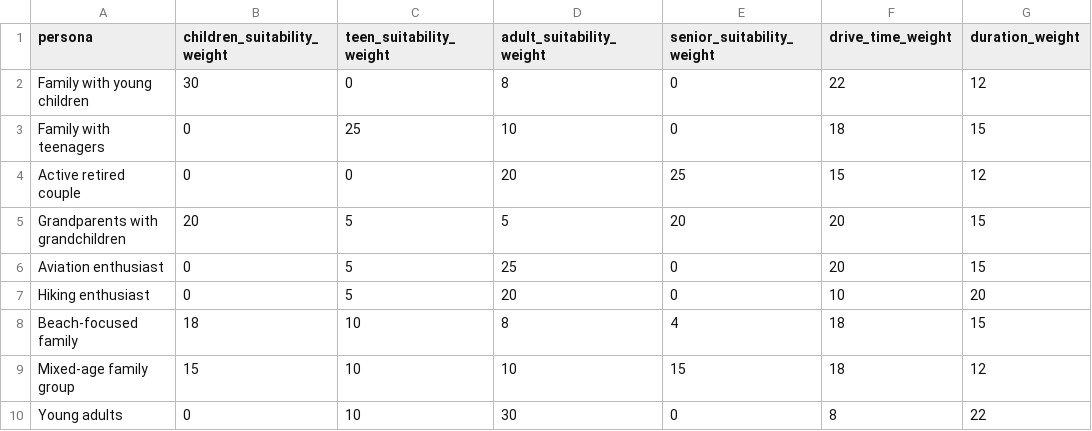
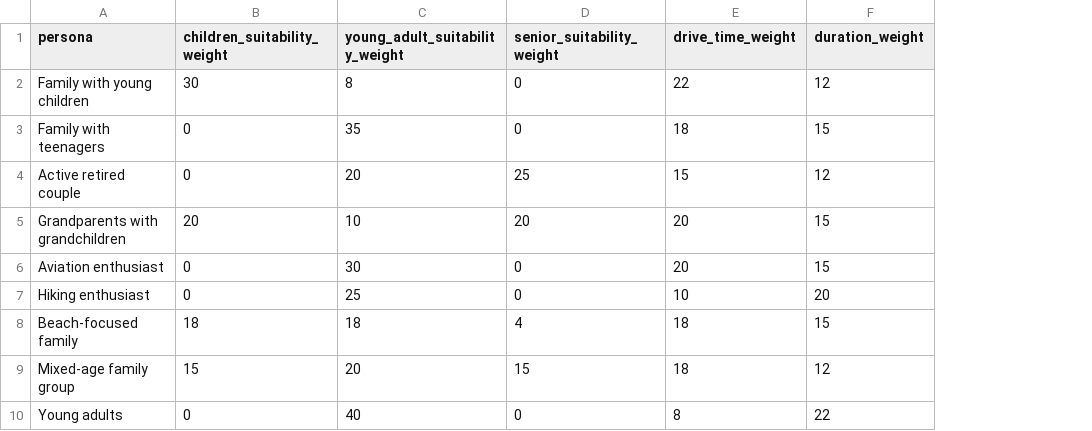
Before and after one commit to thomasericolesen/callemilano, a CSV file: data/personas.csv, drawn as a sheet; only a part is shown; removed rows and columns are numbered as before the commit, all else as after; the diff names each change by its address in the sheet, - before the commit and + after, or states it on an @@ line.

```diff
--- a/data/personas.csv
+++ b/data/personas.csv
-column C (teen_suitability_weight), rows 2-10: 0 | 25 | 0 | 5 | 5 | 5 | 10 | 10 | 10
-C1: adult_suitability_weight
+C1: young_adult_suitability_weight
-C3 (young_adult_suitability_weight): 10
+C3 (young_adult_suitability_weight): 35
-C5 (young_adult_suitability_weight): 5
+C5 (young_adult_suitability_weight): 10
-C6 (young_adult_suitability_weight): 25
+C6 (young_adult_suitability_weight): 30
-C7 (young_adult_suitability_weight): 20
+C7 (young_adult_suitability_weight): 25
-C8 (young_adult_suitability_weight): 8
+C8 (young_adult_suitability_weight): 18
-C9 (young_adult_suitability_weight): 10
+C9 (young_adult_suitability_weight): 20
-C10 (young_adult_suitability_weight): 30
+C10 (young_adult_suitability_weight): 40
```
Also changed, not shown: 51 other files.
